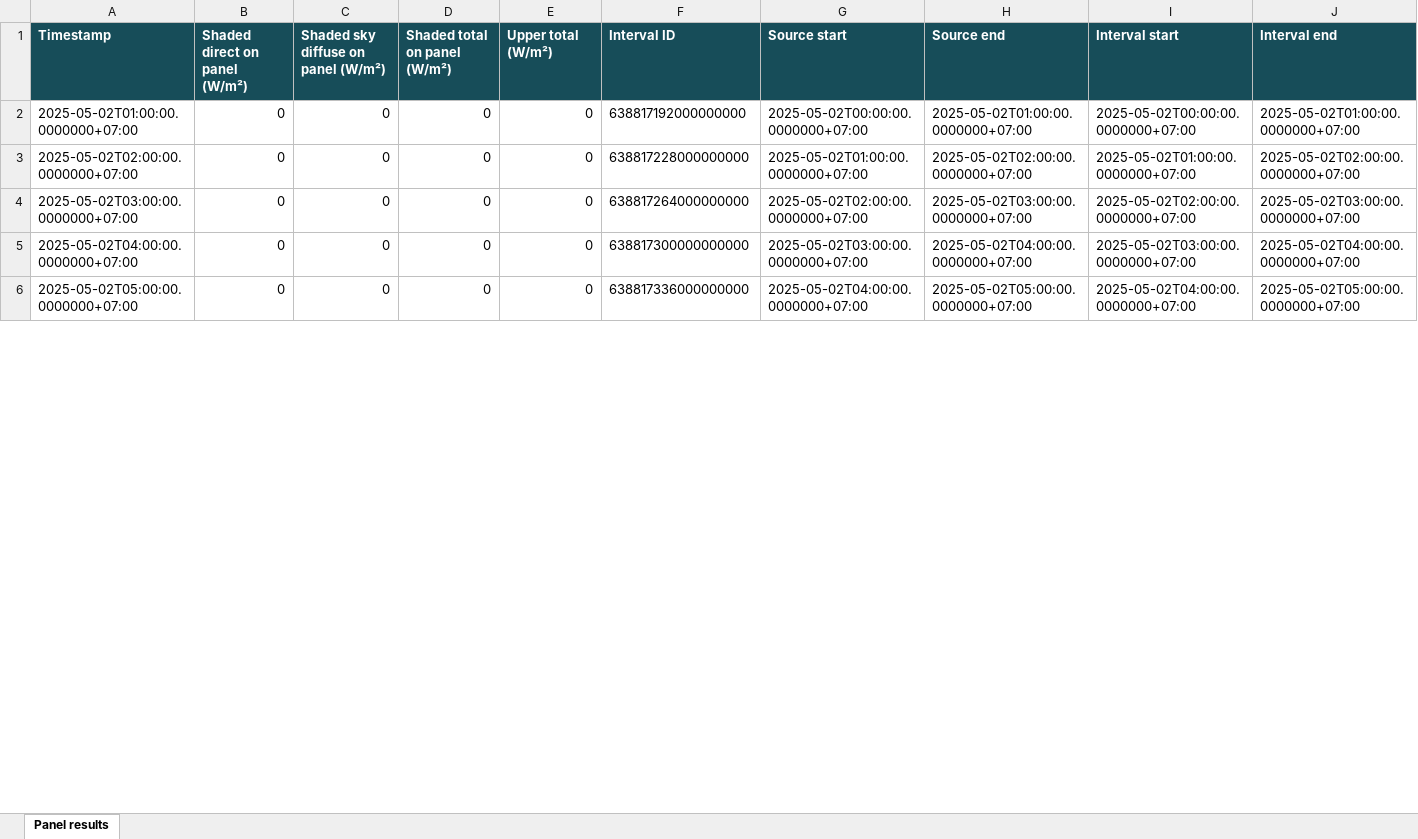
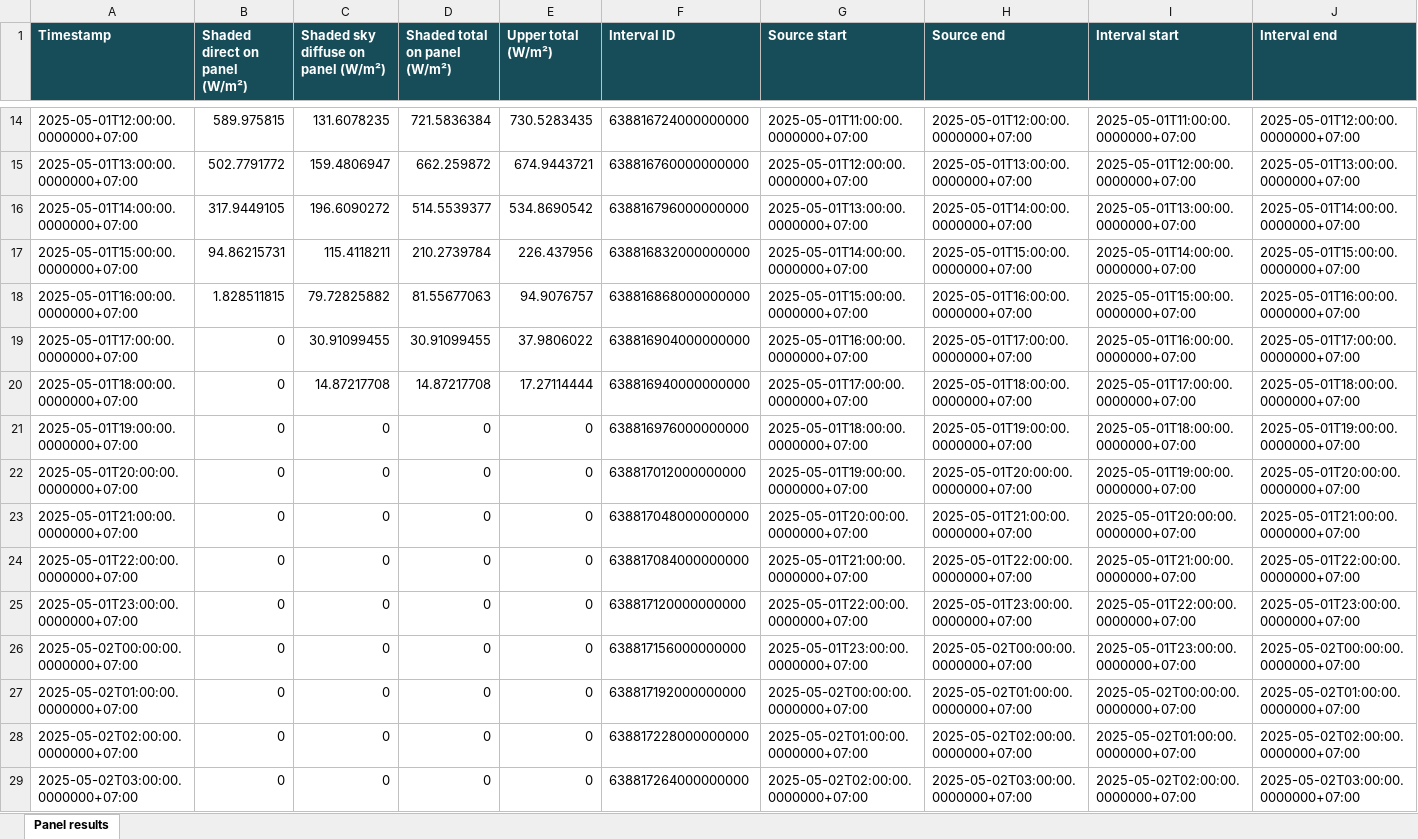
Before and after one commit to ckbk123/FisheyeSolarShadeForecast, an Excel workbook: src/ApplicationFrontend/Example/Debug Data/reference-run/06-shading/panel-shaded.xlsx, sheet Panel results, drawn as a sheet; only a part is shown, gaps mark what is left out; the shorter side is filled out with more unchanged rows; values as stored, in another font and other column widths than the file's, no borders; the diff covers the shown part only; the diff names each change by its address in the sheet, - before the commit and + after, or states it on an @@ line.

```diff
--- a/src/ApplicationFrontend/Example/Debug Data/reference-run/06-shading/panel-shaded.xlsx (sheet Panel results)
+++ b/src/ApplicationFrontend/Example/Debug Data/reference-run/06-shading/panel-shaded.xlsx (sheet Panel results)
+row 14: 2025-05-01T12:00:00.0000000+07:00 | 589.975815 | 131.6078235 | 721.5836384 | 730.5283435 | 638816724000000000 | 2025-05-01T11:00:00.0000000+07:00 | 2025-05-01T12:00:00.0000000+07:00 | 2025-05-01T11:00:00.0000000+07:00 | 2025-05-01T12:00:00.0000000+07:00
+row 15: 2025-05-01T13:00:00.0000000+07:00 | 502.7791772 | 159.4806947 | 662.259872 | 674.9443721 | 638816760000000000 | 2025-05-01T12:00:00.0000000+07:00 | 2025-05-01T13:00:00.0000000+07:00 | 2025-05-01T12:00:00.0000000+07:00 | 2025-05-01T13:00:00.0000000+07:00
+row 16: 2025-05-01T14:00:00.0000000+07:00 | 317.9449105 | 196.6090272 | 514.5539377 | 534.8690542 | 638816796000000000 | 2025-05-01T13:00:00.0000000+07:00 | 2025-05-01T14:00:00.0000000+07:00 | 2025-05-01T13:00:00.0000000+07:00 | 2025-05-01T14:00:00.0000000+07:00
+row 17: 2025-05-01T15:00:00.0000000+07:00 | 94.86215731 | 115.4118211 | 210.2739784 | 226.437956 | 638816832000000000 | 2025-05-01T14:00:00.0000000+07:00 | 2025-05-01T15:00:00.0000000+07:00 | 2025-05-01T14:00:00.0000000+07:00 | 2025-05-01T15:00:00.0000000+07:00
+row 18: 2025-05-01T16:00:00.0000000+07:00 | 1.828511815 | 79.72825882 | 81.55677063 | 94.9076757 | 638816868000000000 | 2025-05-01T15:00:00.0000000+07:00 | 2025-05-01T16:00:00.0000000+07:00 | 2025-05-01T15:00:00.0000000+07:00 | 2025-05-01T16:00:00.0000000+07:00
+row 19: 2025-05-01T17:00:00.0000000+07:00 | 0 | 30.91099455 | 30.91099455 | 37.9806022 | 638816904000000000 | 2025-05-01T16:00:00.0000000+07:00 | 2025-05-01T17:00:00.0000000+07:00 | 2025-05-01T16:00:00.0000000+07:00 | 2025-05-01T17:00:00.0000000+07:00
+row 20: 2025-05-01T18:00:00.0000000+07:00 | 0 | 14.87217708 | 14.87217708 | 17.27114444 | 638816940000000000 | 2025-05-01T17:00:00.0000000+07:00 | 2025-05-01T18:00:00.0000000+07:00 | 2025-05-01T17:00:00.0000000+07:00 | 2025-05-01T18:00:00.0000000+07:00
+row 21: 2025-05-01T19:00:00.0000000+07:00 | 0 | 0 | 0 | 0 | 638816976000000000 | 2025-05-01T18:00:00.0000000+07:00 | 2025-05-01T19:00:00.0000000+07:00 | 2025-05-01T18:00:00.0000000+07:00 | 2025-05-01T19:00:00.0000000+07:00
+row 22: 2025-05-01T20:00:00.0000000+07:00 | 0 | 0 | 0 | 0 | 638817012000000000 | 2025-05-01T19:00:00.0000000+07:00 | 2025-05-01T20:00:00.0000000+07:00 | 2025-05-01T19:00:00.0000000+07:00 | 2025-05-01T20:00:00.0000000+07:00
+row 23: 2025-05-01T21:00:00.0000000+07:00 | 0 | 0 | 0 | 0 | 638817048000000000 | 2025-05-01T20:00:00.0000000+07:00 | 2025-05-01T21:00:00.0000000+07:00 | 2025-05-01T20:00:00.0000000+07:00 | 2025-05-01T21:00:00.0000000+07:00
+row 24: 2025-05-01T22:00:00.0000000+07:00 | 0 | 0 | 0 | 0 | 638817084000000000 | 2025-05-01T21:00:00.0000000+07:00 | 2025-05-01T22:00:00.0000000+07:00 | 2025-05-01T21:00:00.0000000+07:00 | 2025-05-01T22:00:00.0000000+07:00
+row 25: 2025-05-01T23:00:00.0000000+07:00 | 0 | 0 | 0 | 0 | 638817120000000000 | 2025-05-01T22:00:00.0000000+07:00 | 2025-05-01T23:00:00.0000000+07:00 | 2025-05-01T22:00:00.0000000+07:00 | 2025-05-01T23:00:00.0000000+07:00
+row 26: 2025-05-02T00:00:00.0000000+07:00 | 0 | 0 | 0 | 0 | 638817156000000000 | 2025-05-01T23:00:00.0000000+07:00 | 2025-05-02T00:00:00.0000000+07:00 | 2025-05-01T23:00:00.0000000+07:00 | 2025-05-02T00:00:00.0000000+07:00
```
Also changed, not shown: 35 added rows and 1418 edited cells elsewhere in this sheet, src/ApplicationFrontend/Example/Debug Data/reference-run/02-orientation/cardinal-directions.xlsx, src/ApplicationFrontend/Example/Debug Data/reference-run/03-irradiance/horizontal-irradiance.xlsx, 16 other files.
